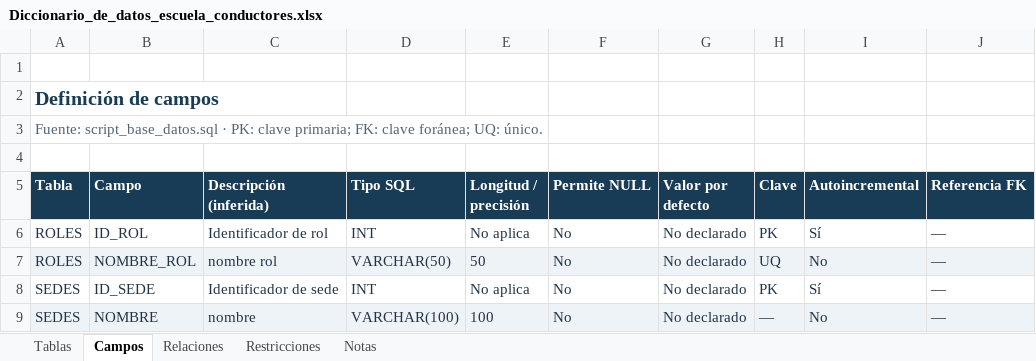
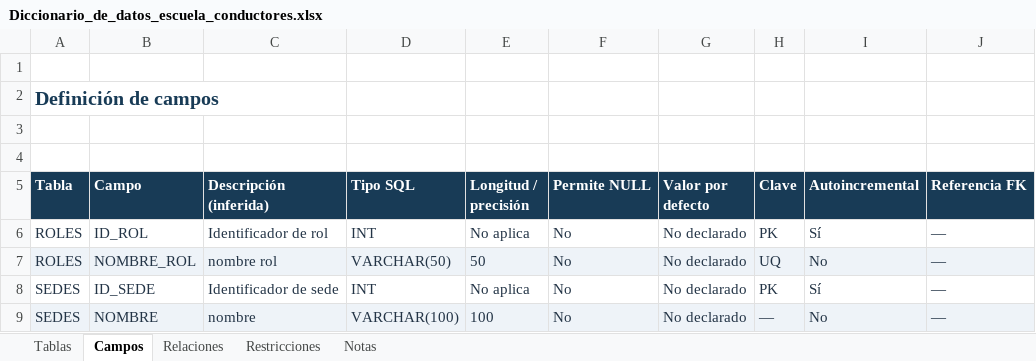
Before and after one commit to Gavoo0/capstone, an Excel workbook: Fase 2/Evidencias Grupales/Diccionario_de_datos_escuela_conductores.xlsx, sheet Campos, drawn as a sheet; only a part is shown; values as stored, in another font and other column widths than the file's, no borders; table styles not drawn; the diff names each change by its address in the sheet, - before the commit and + after, or states it on an @@ line.

```diff
--- a/Fase 2/Evidencias Grupales/Diccionario_de_datos_escuela_conductores.xlsx (sheet Campos)
+++ b/Fase 2/Evidencias Grupales/Diccionario_de_datos_escuela_conductores.xlsx (sheet Campos)
-A3 (Tabla): Fuente: script_base_datos.sql · PK: clave primaria; FK: clave foránea; UQ: único.
+A3 (Tabla): (empty)
```
Also changed, not shown: sheet Notas, sheet Relaciones, sheet Restricciones, 9 other files.
